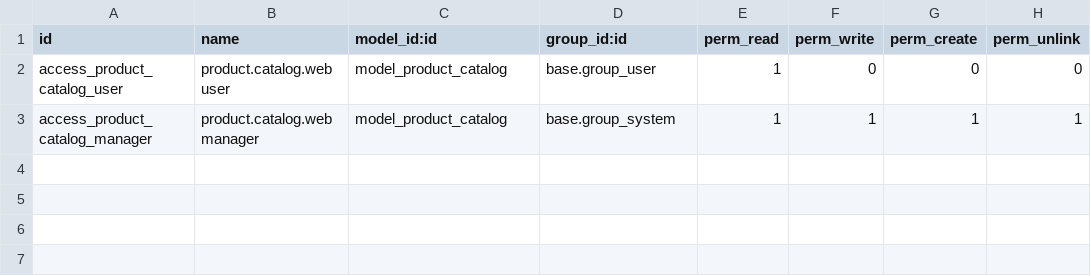
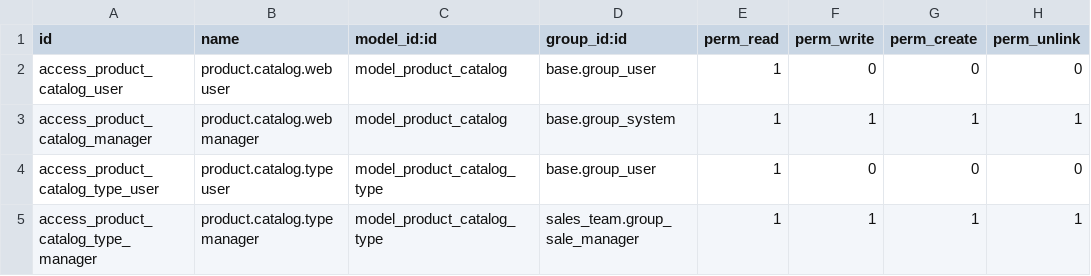
Before and after one commit to avanzosc/sale-addons, a CSV file: sale_product_catalog/security/ir.model.access.csv, drawn as a sheet.

Commit message:
[18.0][IMP] sale_product_catalog: add configurable catalog types

```diff
--- a/sale_product_catalog/security/ir.model.access.csv
+++ b/sale_product_catalog/security/ir.model.access.csv
@@ -3 +3,3 @@ access_product_catalog_user,product.catalog.web user,model_product_catalog,base.
 access_product_catalog_manager,product.catalog.web manager,model_product_catalog,base.group_system,1,1,1,1
+access_product_catalog_type_user,product.catalog.type user,model_product_catalog_type,base.group_user,1,0,0,0
+access_product_catalog_type_manager,product.catalog.type manager,model_product_catalog_type,sales_team.group_sale_manager,1,1,1,1
```
Also changed, not shown: 9 other files.
